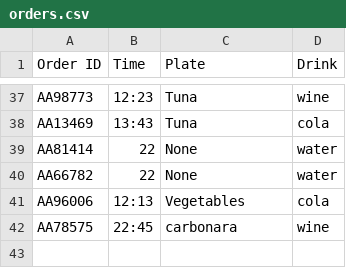
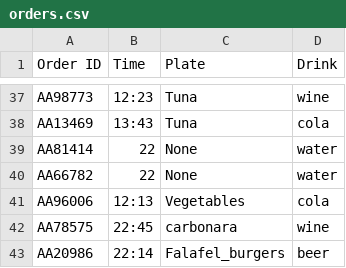
Before and after one commit to Denzel18/_RasaChatbot_, a CSV file: files/orders.csv, drawn as a sheet; only a part is shown, gaps mark what is left out; the diff names each change by its address in the sheet, - before the commit and + after, or states it on an @@ line.

```diff
--- a/files/orders.csv
+++ b/files/orders.csv
+row 43: AA20986 | 22:14 | Falafel_burgers | beer
```
Also changed, not shown: 4 other files.
